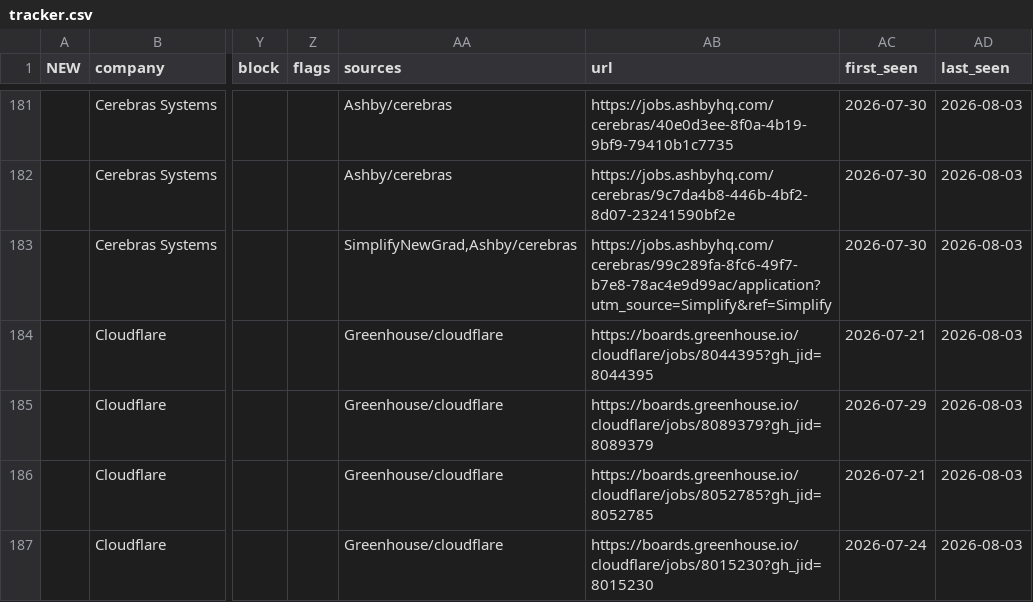
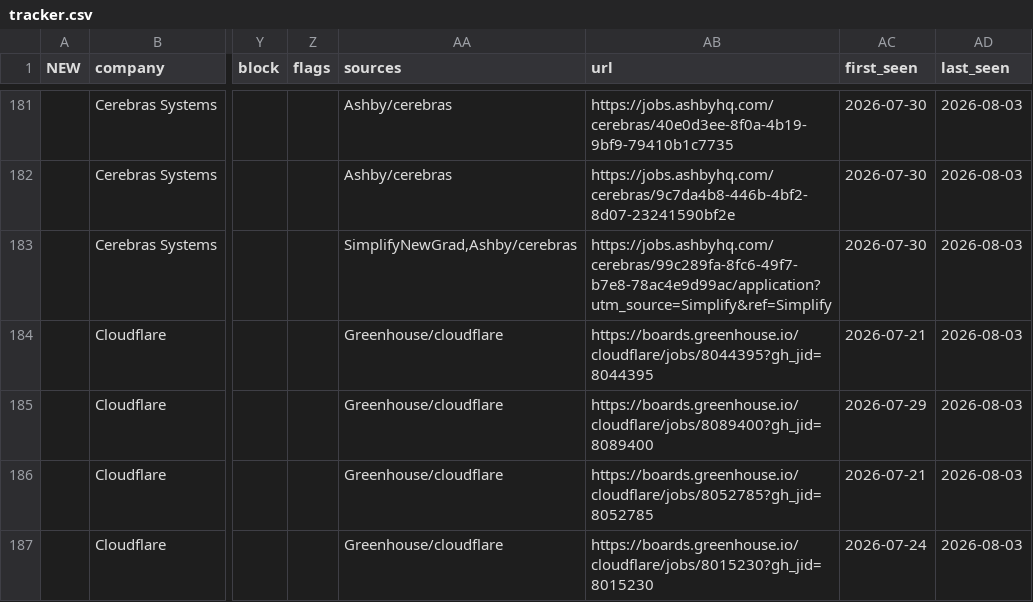
Before and after one commit to abyyworld/internship-tracker, a CSV file: tracker.csv, drawn as a sheet; only a part is shown, gaps mark what is left out; the diff names each change by its address in the sheet, - before the commit and + after, or states it on an @@ line.

```diff
--- a/tracker.csv
+++ b/tracker.csv
-AB185 (url): https://boards.greenhouse.io/cloudflare/jobs/8089379?gh_jid=8089379
+AB185 (url): https://boards.greenhouse.io/cloudflare/jobs/8089400?gh_jid=8089400
```
Also changed, not shown: 10 other files.
